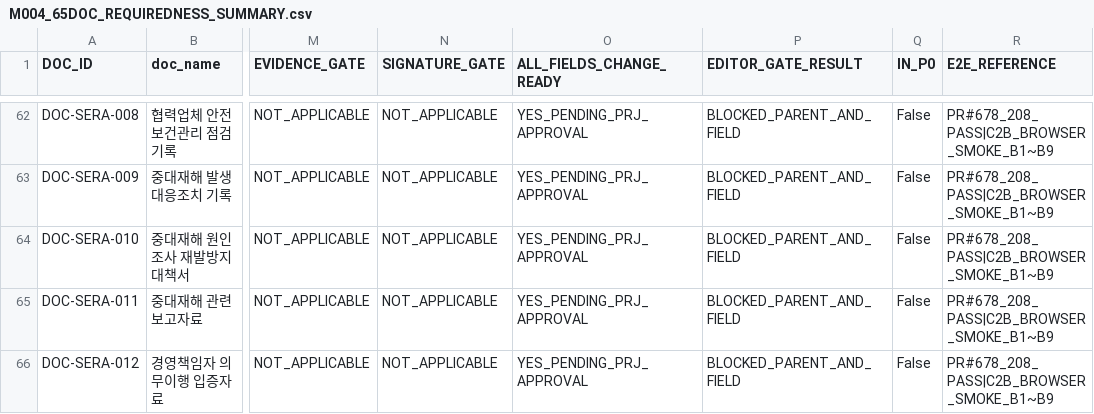
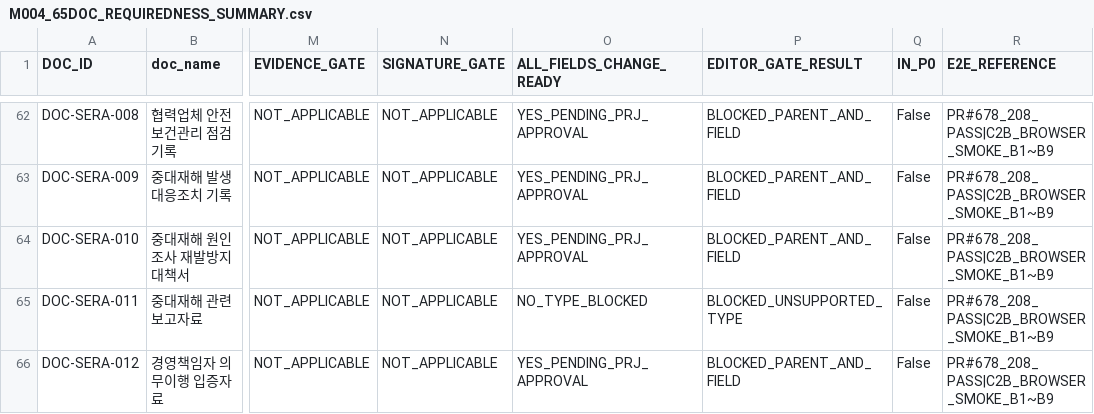
Before and after one commit to taiengineering/tai-api, a CSV file: docs/document-engine/M004_65DOC_REQUIREDNESS_SUMMARY.csv, drawn as a sheet; only a part is shown, gaps mark what is left out; the diff names each change by its address in the sheet, - before the commit and + after, or states it on an @@ line.

```diff
--- a/docs/document-engine/M004_65DOC_REQUIREDNESS_SUMMARY.csv
+++ b/docs/document-engine/M004_65DOC_REQUIREDNESS_SUMMARY.csv
-O65 (ALL_FIELDS_CHANGE_READY): YES_PENDING_PRJ_APPROVAL
+O65 (ALL_FIELDS_CHANGE_READY): NO_TYPE_BLOCKED
-P65 (EDITOR_GATE_RESULT): BLOCKED_PARENT_AND_FIELD
+P65 (EDITOR_GATE_RESULT): BLOCKED_UNSUPPORTED_TYPE
```
Also changed, not shown: docs/document-engine/M004_FIELD_REQUIREDNESS_GATE.csv, 1 other file.
